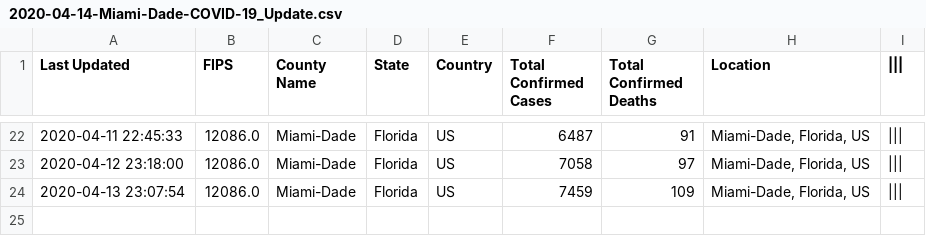
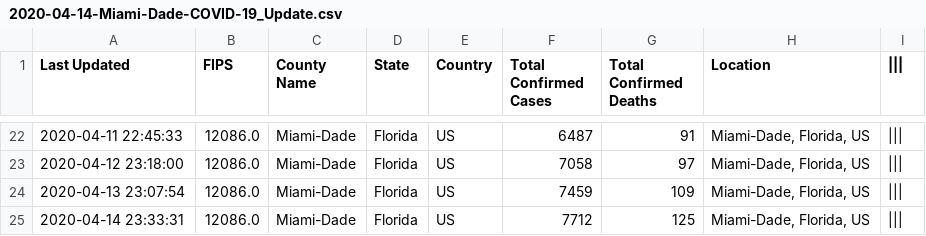
Before and after one commit to Joaomc15/MDC-COVID-19-visuals, a CSV file: CSV_file/Miami-Dade/April/2020-04-14-Miami-Dade-COVID-19_Update.csv, drawn as a sheet; only a part is shown, gaps mark what is left out; the diff names each change by its address in the sheet, - before the commit and + after, or states it on an @@ line.

Commit message:
Update 2020-04-14-Miami-Dade-COVID-19_Update.csv

```diff
--- a/CSV_file/Miami-Dade/April/2020-04-14-Miami-Dade-COVID-19_Update.csv
+++ b/CSV_file/Miami-Dade/April/2020-04-14-Miami-Dade-COVID-19_Update.csv
+row 25: 2020-04-14 23:33:31 | 12086.0 | Miami-Dade | Florida | US | 7712 | 125 | Miami-Dade, Florida, US
```
